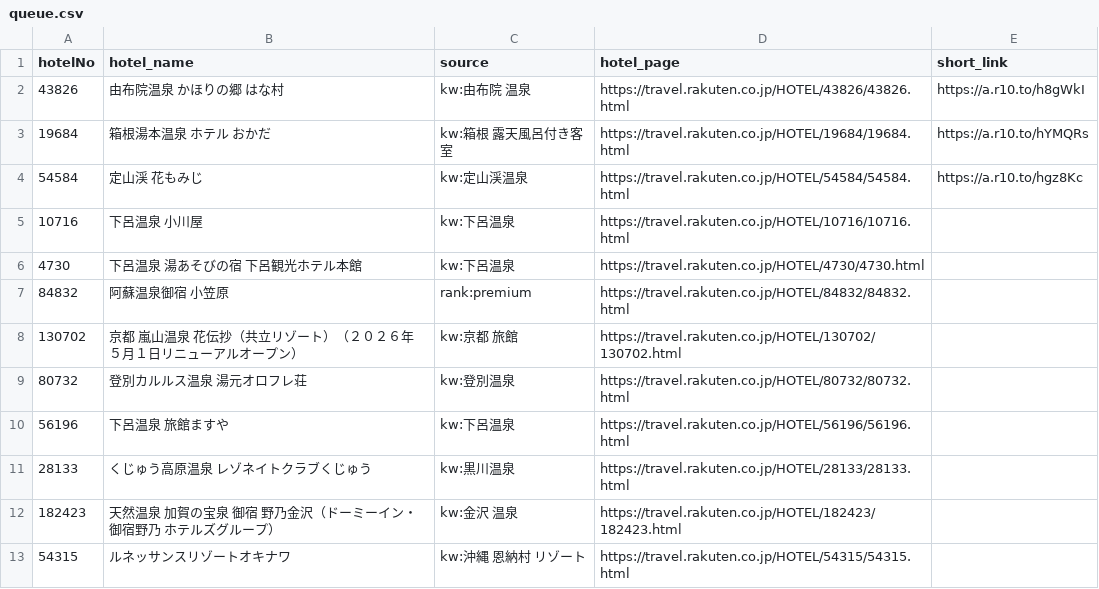
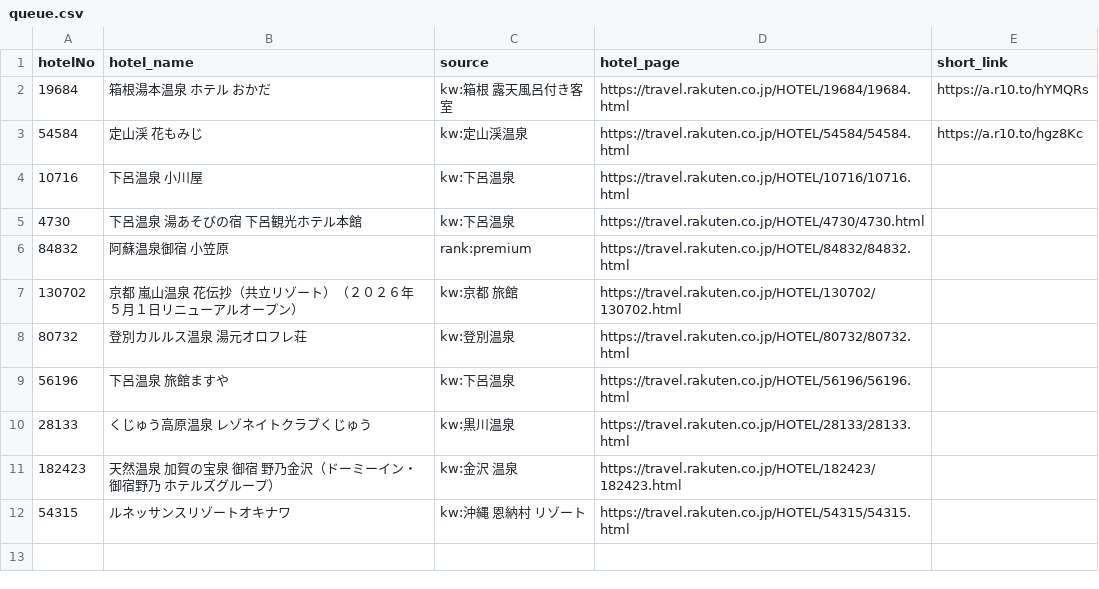
Before and after one commit to tomoyaleenagai-wq/rakuten-threads-bot, a CSV file: data/queue.csv, drawn as a sheet.

```diff
--- a/data/queue.csv
+++ b/data/queue.csv
@@ -1,3 +1,2 @@
 hotelNo,hotel_name,source,hotel_page,short_link
-43826,由布院温泉　かほりの郷　はな村,kw:由布院 温泉,https://travel.rakuten.co.jp/HOTEL/43826/43826.html,https://a.r10.to/h8gWkI
 19684,箱根湯本温泉　ホテル　おかだ,kw:箱根 露天風呂付き客室,https://travel.rakuten.co.jp/HOTEL/19684/19684.html,https://a.r10.to/hYMQRs
```
Also changed, not shown: 1 other file.
